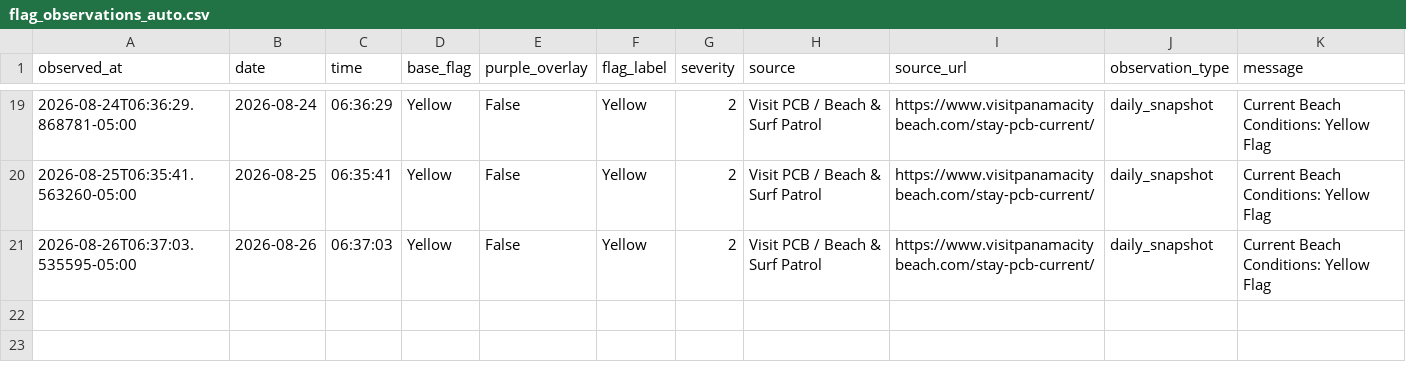
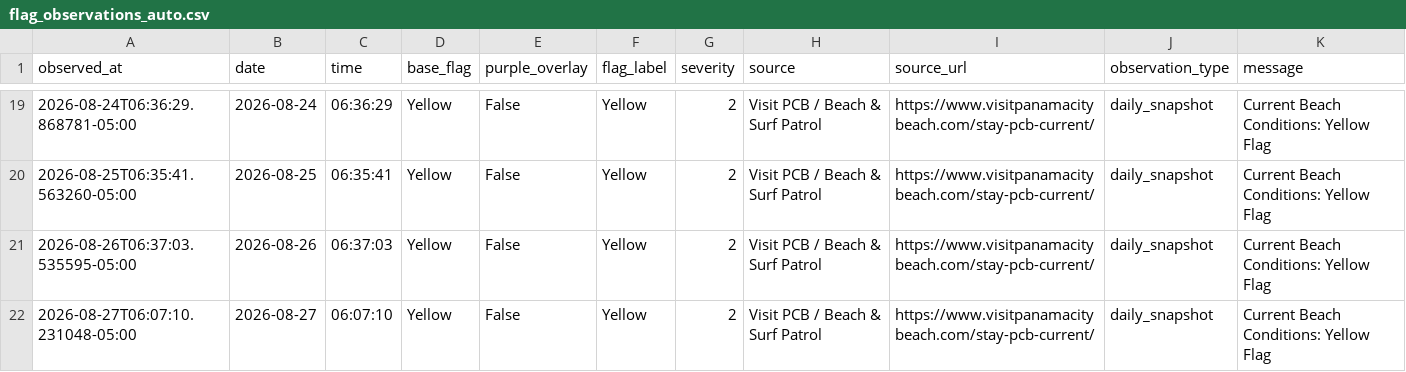
Before and after one commit to DCMedic/safe2swimpcb, a CSV file: data/flag_observations_auto.csv, drawn as a sheet; only a part is shown, gaps mark what is left out.

```diff
--- a/data/flag_observations_auto.csv
+++ b/data/flag_observations_auto.csv
@@ -21 +21,2 @@ observed_at,date,time,base_flag,purple_overlay,flag_label,severity,source,source
 2026-08-26T06:37:03.535595-05:00,2026-08-26,06:37:03,Yellow,False,Yellow,2,Visit PCB / Beach & Surf Patrol,https://www.visitpanamacitybeach.com/stay-pcb-current/,daily_snapshot,Current Beach Conditions: Yellow Flag
+2026-08-27T06:07:10.231048-05:00,2026-08-27,06:07:10,Yellow,False,Yellow,2,Visit PCB / Beach & Surf Patrol,https://www.visitpanamacitybeach.com/stay-pcb-current/,daily_snapshot,Current Beach Conditions: Yellow Flag
```
Also changed, not shown: 1 other file.
